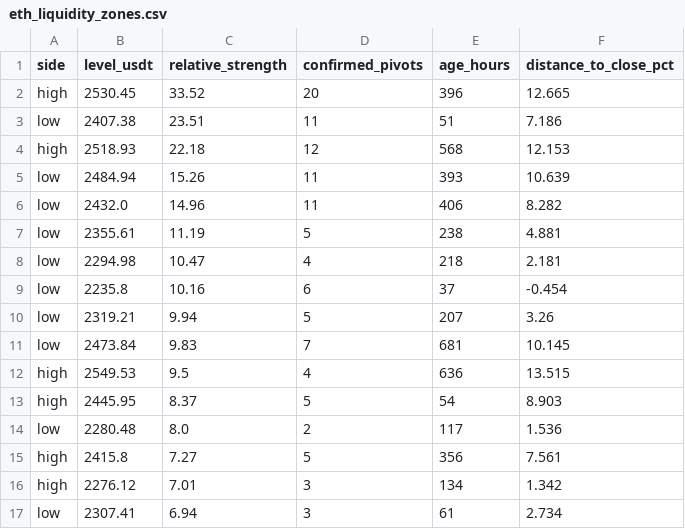
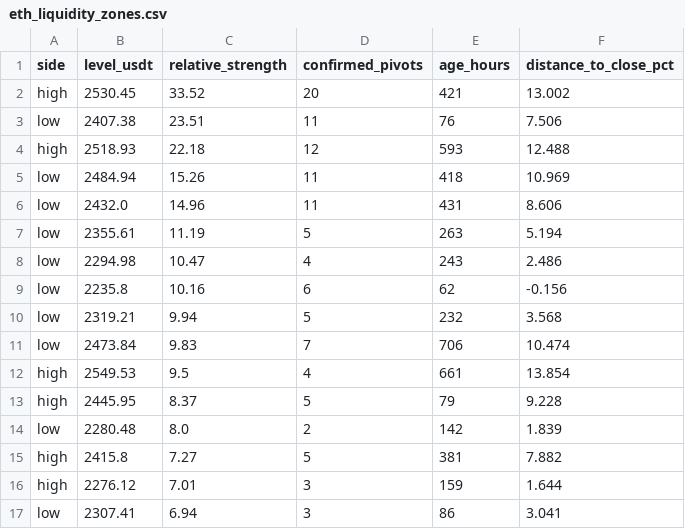
Before and after one commit to VulpreS/Deltarsi1, a CSV file: reports/eth_liquidity_zones.csv, drawn as a sheet; only a part is shown; the diff covers the shown part only.

```diff
--- a/reports/eth_liquidity_zones.csv
+++ b/reports/eth_liquidity_zones.csv
@@ -1,17 +1,17 @@
 side,level_usdt,relative_strength,confirmed_pivots,age_hours,distance_to_close_pct
-high,2530.45,33.52,20,396,12.665
-low,2407.38,23.51,11,51,7.186
-high,2518.93,22.18,12,568,12.153
-low,2484.94,15.26,11,393,10.639
-low,2432.0,14.96,11,406,8.282
-low,2355.61,11.19,5,238,4.881
-low,2294.98,10.47,4,218,2.181
-low,2235.8,10.16,6,37,-0.454
-low,2319.21,9.94,5,207,3.26
-low,2473.84,9.83,7,681,10.145
-high,2549.53,9.5,4,636,13.515
-high,2445.95,8.37,5,54,8.903
-low,2280.48,8.0,2,117,1.536
-high,2415.8,7.27,5,356,7.561
-high,2276.12,7.01,3,134,1.342
-low,2307.41,6.94,3,61,2.734
+high,2530.45,33.52,20,421,13.002
+low,2407.38,23.51,11,76,7.506
+high,2518.93,22.18,12,593,12.488
+low,2484.94,15.26,11,418,10.969
+low,2432.0,14.96,11,431,8.606
+low,2355.61,11.19,5,263,5.194
+low,2294.98,10.47,4,243,2.486
+low,2235.8,10.16,6,62,-0.156
+low,2319.21,9.94,5,232,3.568
+low,2473.84,9.83,7,706,10.474
+high,2549.53,9.5,4,661,13.854
+high,2445.95,8.37,5,79,9.228
+low,2280.48,8.0,2,142,1.839
+high,2415.8,7.27,5,381,7.882
+high,2276.12,7.01,3,159,1.644
+low,2307.41,6.94,3,86,3.041
```
Also changed, not shown: 3 added rows, 3 removed rows and 56 edited cells elsewhere in this file, data/ETHUSDT_1h.csv, 4 other files.
